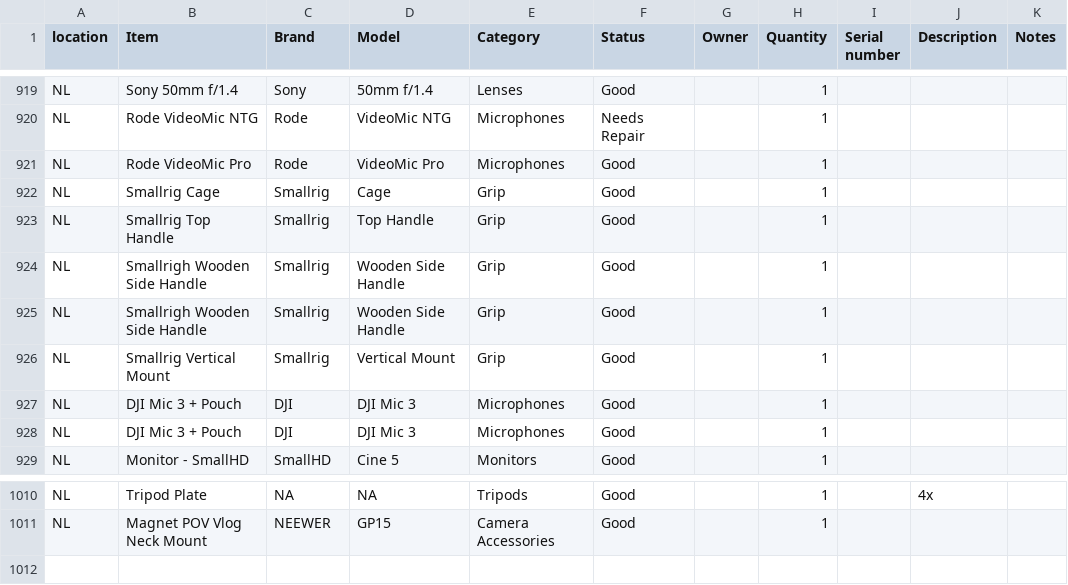
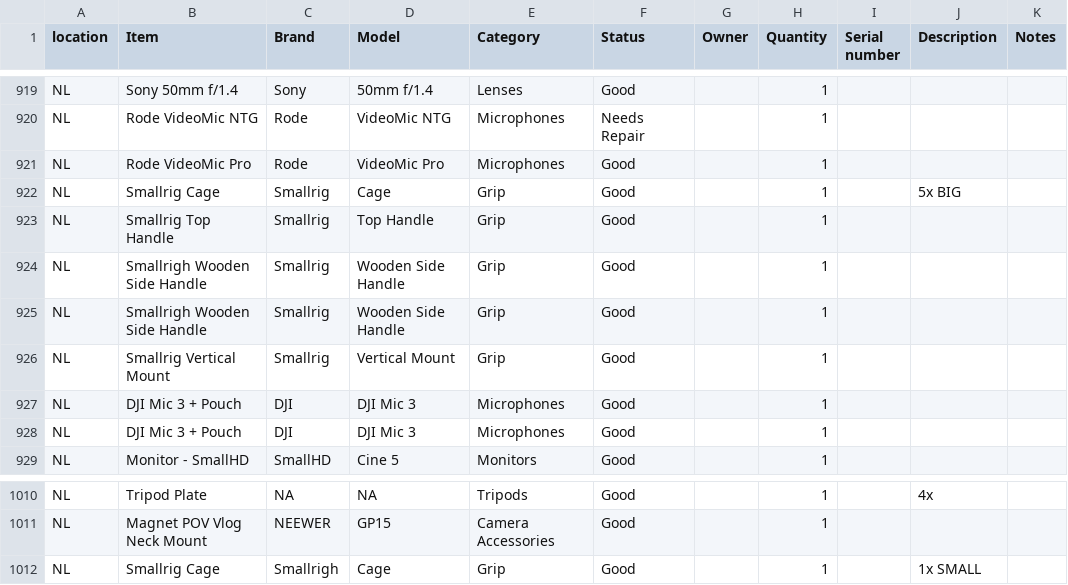
Before and after one commit to liquid-coop/Equipment_Inventory, a CSV file: database.csv, drawn as a sheet; only a part is shown, gaps mark what is left out.

Commit message:
Update inventory via web app

```diff
--- a/database.csv
+++ b/database.csv
@@ -921,3 +921,3 @@ NL,Rode VideoMic NTG,Rode,VideoMic NTG,Microphones,Needs Repair,,1,,,
 NL,Rode VideoMic Pro,Rode,VideoMic Pro,Microphones,Good,,1,,,
-NL,"Smallrig Cage ",Smallrig,Cage,Grip,Good,,1,,,
+NL,"Smallrig Cage ",Smallrig,Cage,Grip,Good,,1,,5x BIG,
 NL,"Smallrig Top Handle ",Smallrig,Top Handle,Grip,Good,,1,,,
@@ -1011 +1011,2 @@ NL,Tripod Plate,NA,NA,Tripods,Good,,1,,4x,
 NL,Magnet POV Vlog Neck Mount,NEEWER,GP15,Camera Accessories,Good,,1,,,
+NL,"Smallrig Cage ",Smallrigh,Cage,Grip,Good,,1,,1x SMALL,
```
